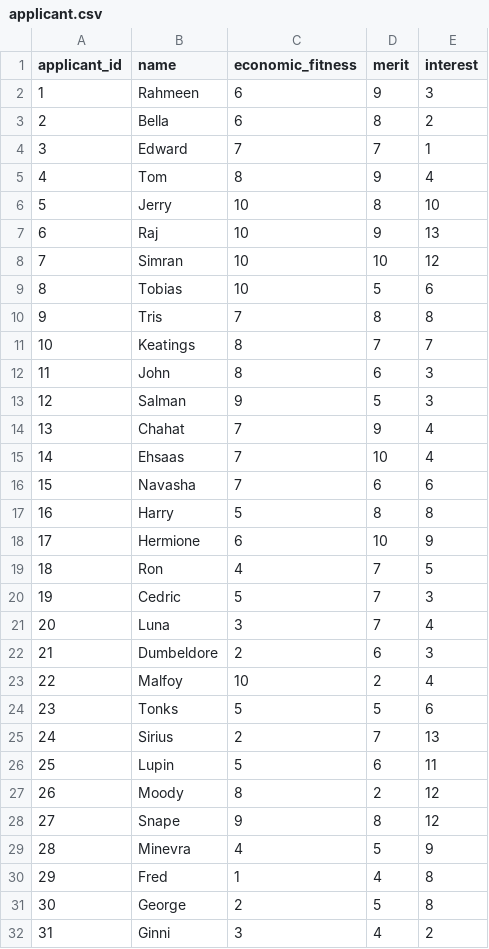
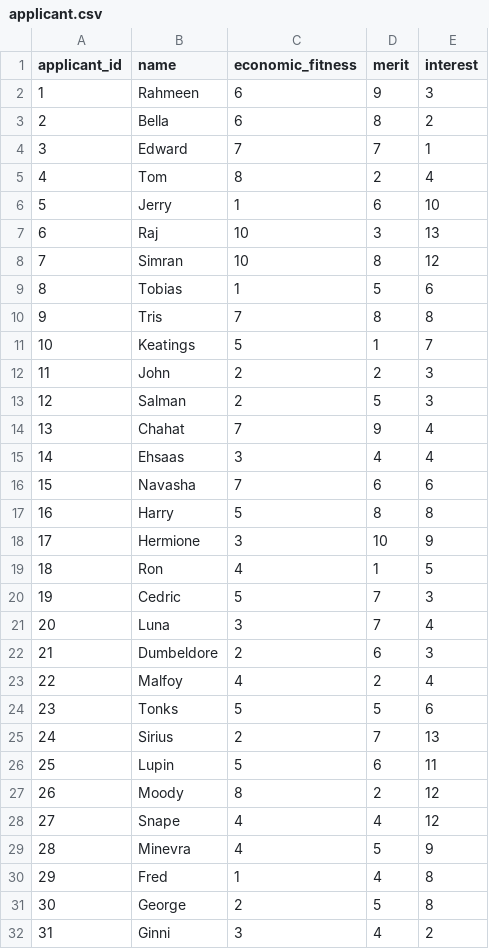
Before and after one commit to Rahmeen14/TravelGrantDistribution, a CSV file: data/applicant.csv, drawn as a sheet; only a part is shown; the diff covers the shown part only.

Commit message:
identified elementary fault with data,needs fixing

```diff
--- a/data/applicant.csv
+++ b/data/applicant.csv
@@ -4,17 +4,17 @@ applicant_id,name,economic_fitness,merit,interest
 3,Edward,7,7,1
-4,Tom,8,9,4
-5,Jerry,10,8,10
-6,Raj,10,9,13
-7,Simran,10,10,12
-8,Tobias,10,5,6
+4,Tom,8,2,4
+5,Jerry,1,6,10
+6,Raj,10,3,13
+7,Simran,10,8,12
+8,Tobias,1,5,6
 9,Tris,7,8,8
-10,Keatings,8,7,7
-11,John,8,6,3
-12,Salman,9,5,3
+10,Keatings,5,1,7
+11,John,2,2,3
+12,Salman,2,5,3
 13,Chahat,7,9,4
-14,Ehsaas,7,10,4
+14,Ehsaas,3,4,4
 15,Navasha,7,6,6
 16,Harry,5,8,8
-17,Hermione,6,10,9
-18,Ron,4,7,5
+17,Hermione,3,10,9
+18,Ron,4,1,5
 19,Cedric,5,7,3
@@ -22,3 +22,3 @@ applicant_id,name,economic_fitness,merit,interest
 21,Dumbeldore,2,6,3
-22,Malfoy,10,2,4
+22,Malfoy,4,2,4
 23,Tonks,5,5,6
@@ -27,3 +27,3 @@ applicant_id,name,economic_fitness,merit,interest
 26,Moody,8,2,12
-27,Snape,9,8,12
+27,Snape,4,4,12
 28,Minevra,4,5,9
```
Also changed, not shown: 2 edited cells elsewhere in this file, 2 other files.
